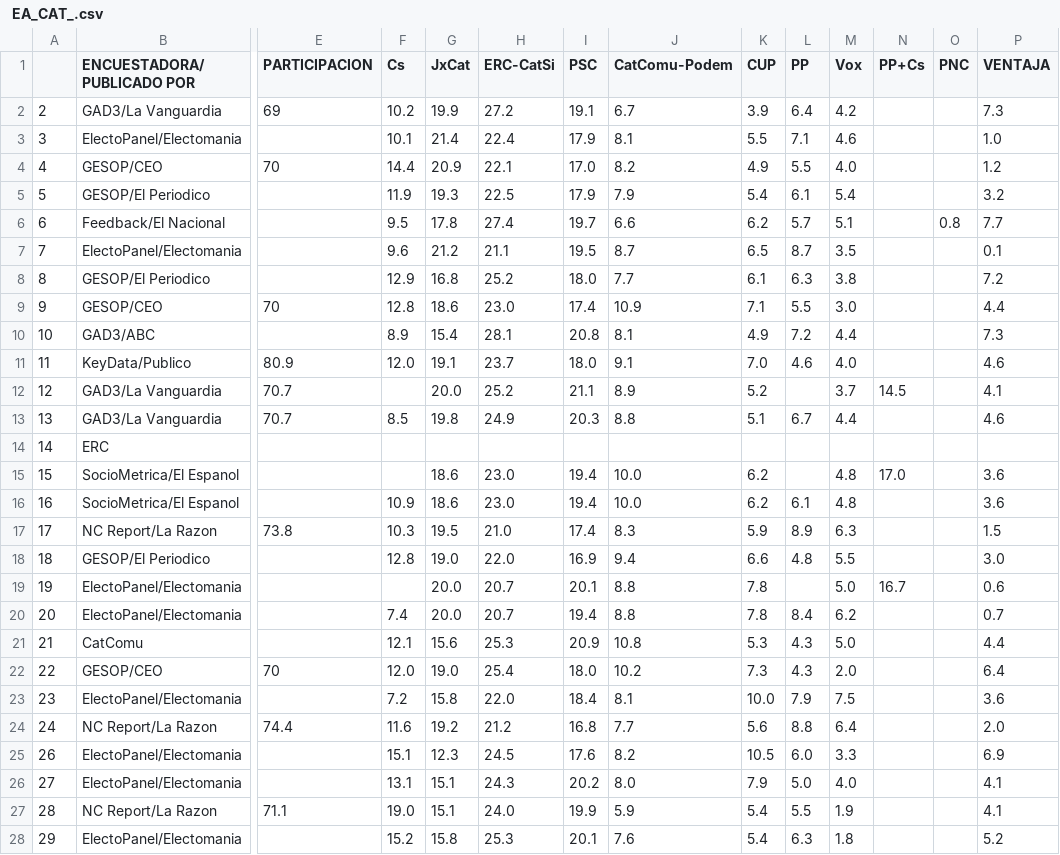
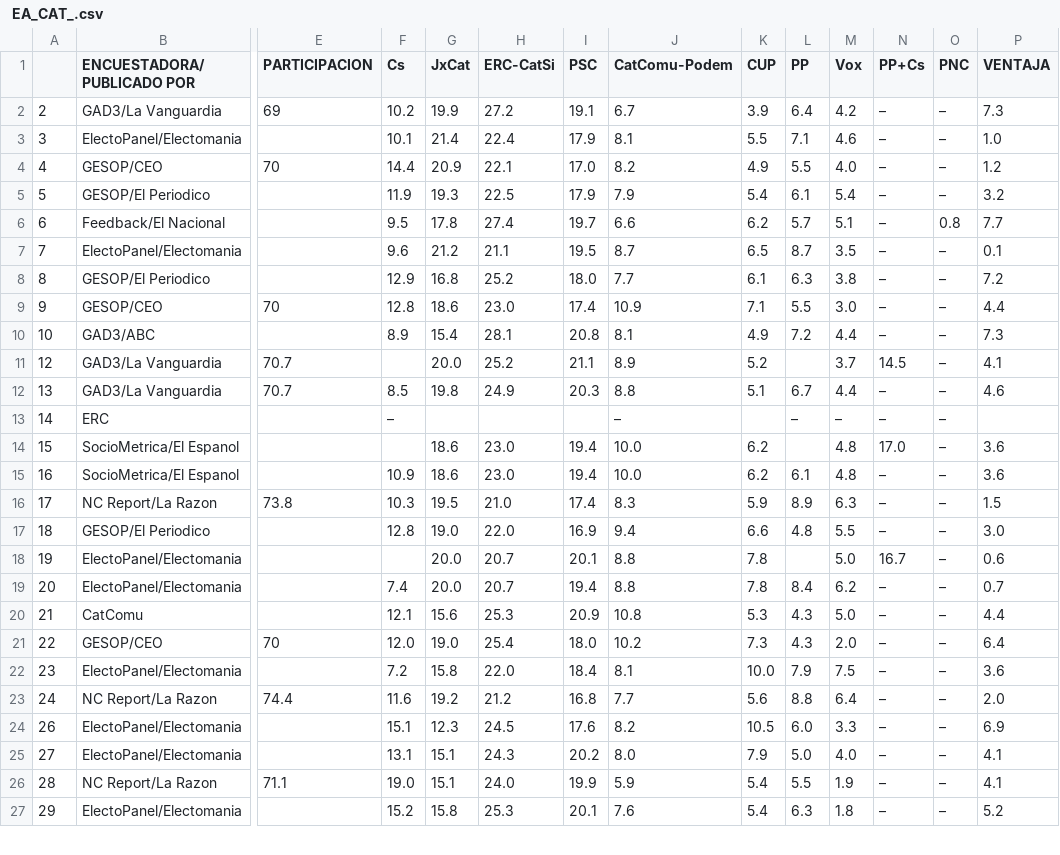
Before and after one commit to endikasatu/encuestas-elecciones-esp, a CSV file: encuestas/ EA_CAT_.csv, drawn as a sheet; only a part is shown, gaps mark what is left out; removed rows and columns are numbered as before the commit, all else as after; rows hold the shown columns only; the diff covers the shown part only; the diff names each change by its address in the sheet, - before the commit and + after, or states it on an @@ line.

```diff
--- a/encuestas/ EA_CAT_.csv
+++ b/encuestas/ EA_CAT_.csv
-N2:N10 (PP+Cs): (empty)
+N2:N10 (PP+Cs): –
-O2:O5 (PNC): (empty)
+O2:O5 (PNC): –
-O7:O10 (PNC): (empty)
+O7:O10 (PNC): –
-row 11: 11 | KeyData/Publico | 80.9 | 12.0 | 19.1 | 23.7 | 18.0 | 9.1 | 7.0 | 4.6 | 4.0 |  |  | 4.6
-O11:O27 (PNC): (empty)
+O11:O27 (PNC): –
-N12:N13 (PP+Cs): (empty)
+N12:N13 (PP+Cs): –
-F13 (Cs): (empty)
+F13 (Cs): –
-J13 (CatComu-Podem): (empty)
+J13 (CatComu-Podem): –
-L13 (PP): (empty)
+L13 (PP): –
-M13 (Vox): (empty)
+M13 (Vox): –
-N15:N17 (PP+Cs): (empty)
+N15:N17 (PP+Cs): –
-N19:N27 (PP+Cs): (empty)
+N19:N27 (PP+Cs): –
```
Also changed, not shown: 63 edited cells elsewhere in this file, encuestas/ EA_AND_.csv, encuestas/ EA_ARA_.csv, 10 other files.
